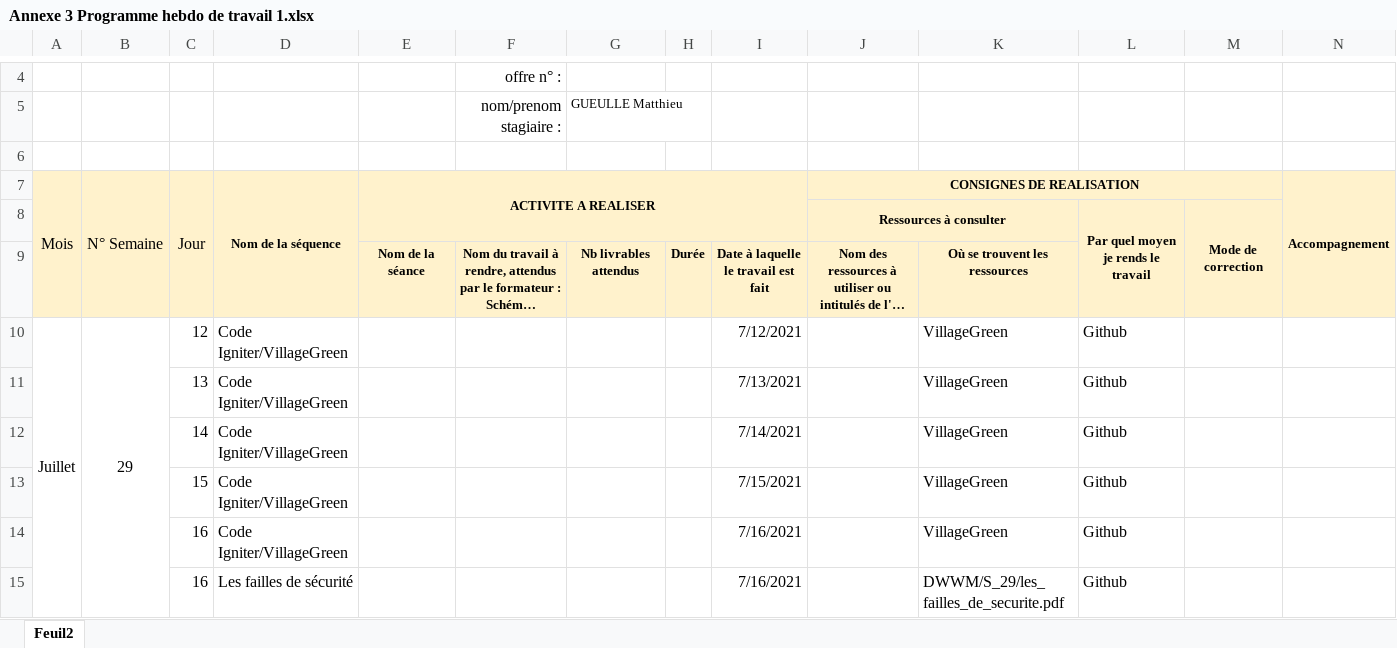
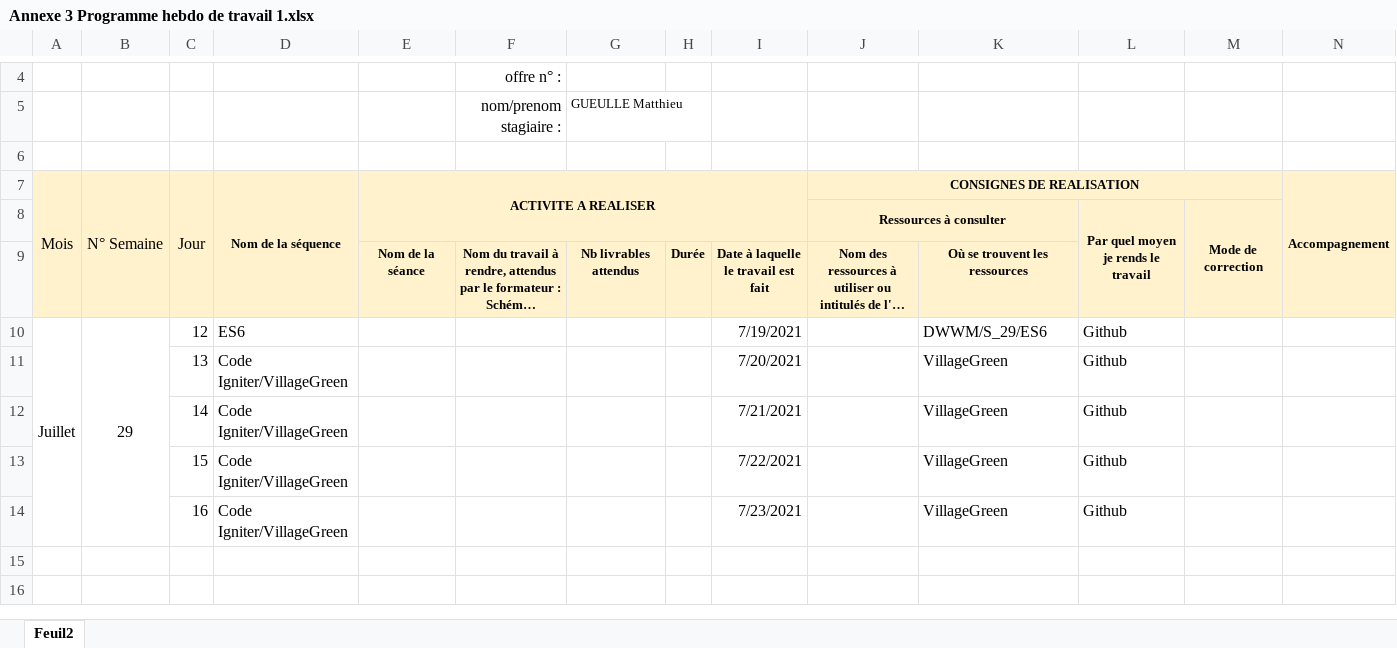
Before and after one commit to Matt1208Dev/DWWM, an Excel workbook: S_29/Annexe 3 Programme hebdo de travail 1.xlsx, sheet Feuil2, drawn as a sheet; only a part is shown, gaps mark what is left out; long unchanged cells end in …; values as stored, in another font and other column widths than the file's, no borders; charts and pictures not drawn; the diff names each change by its address in the sheet, - before the commit and + after, or states it on an @@ line.

Commit message:
Post de la S_29
Ajout de l'annexe 3.
exos sur l'ES6.

```diff
--- a/S_29/Annexe 3 Programme hebdo de travail 1.xlsx (sheet Feuil2)
+++ b/S_29/Annexe 3 Programme hebdo de travail 1.xlsx (sheet Feuil2)
-D10 (Nom de la séquence): Code Igniter/VillageGreen
+D10 (Nom de la séquence): ES6
-I10: 7/12/2021
+I10: 7/19/2021
-K10: VillageGreen
+K10: DWWM/S_29/ES6
-I11: 7/13/2021
+I11: 7/20/2021
-I12: 7/14/2021
+I12: 7/21/2021
-I13: 7/15/2021
+I13: 7/22/2021
-I14: 7/16/2021
+I14: 7/23/2021
-row 15:  |  | 16 | Les failles de sécurité |  |  |  |  | 7/16/2021 |  | DWWM/S_29/les_failles_de_securite.pdf | Github
```
Also changed, not shown: 4 other files.
